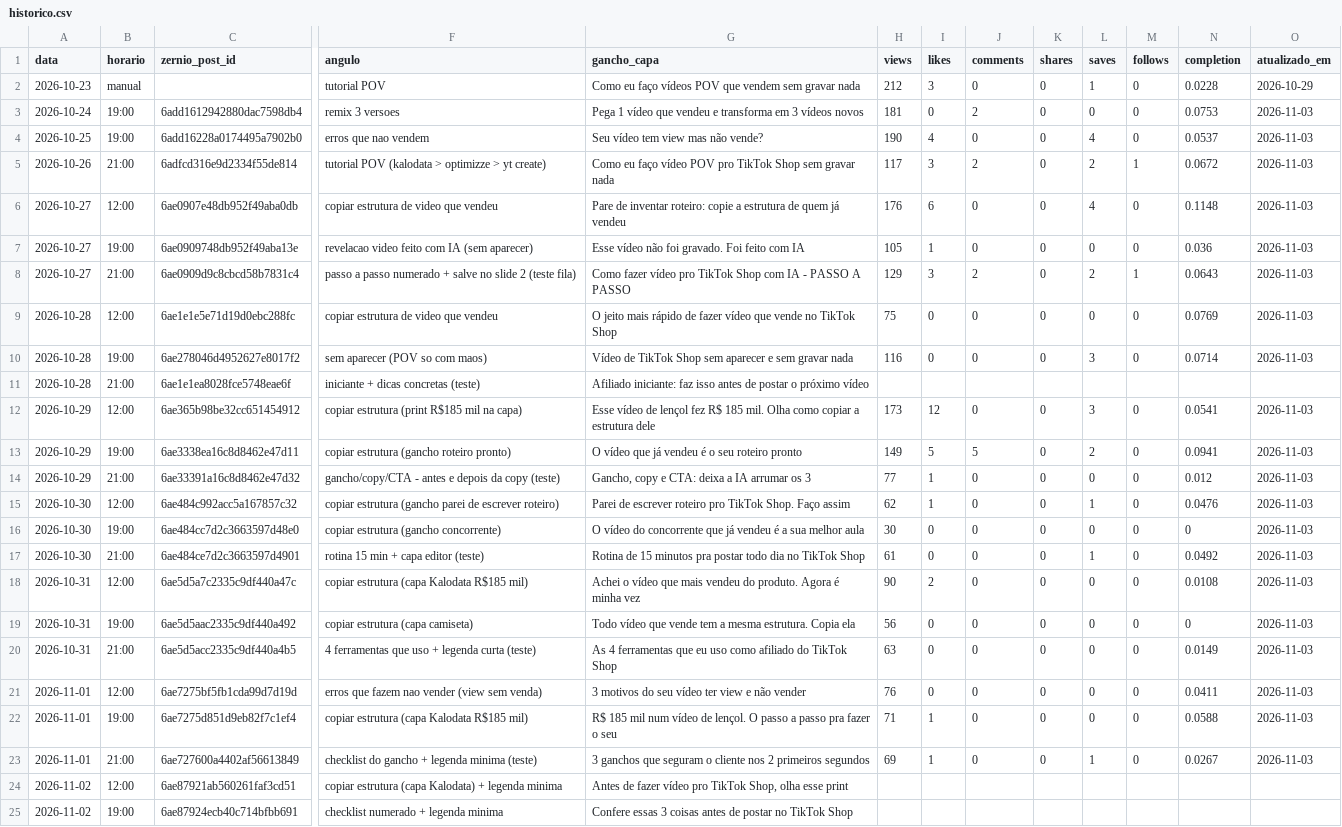
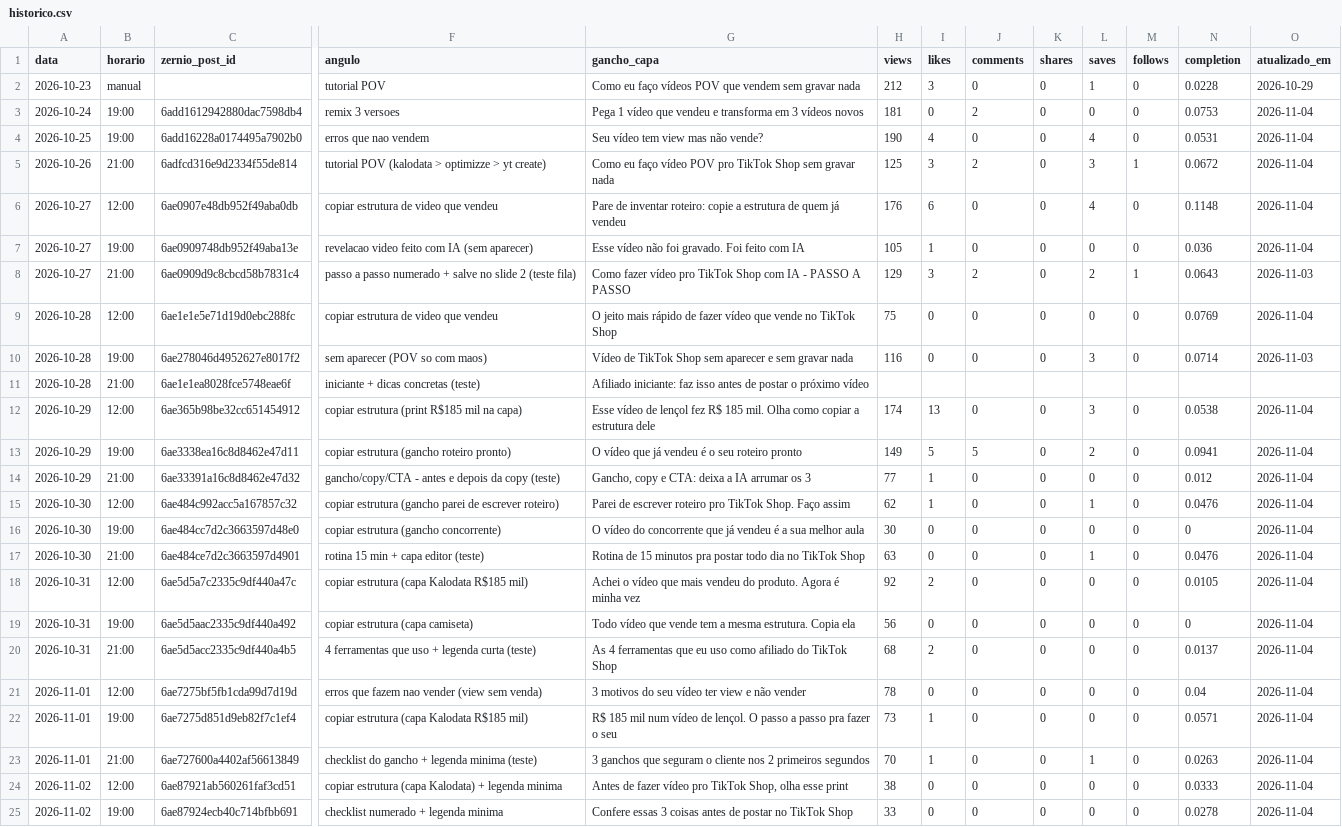
Before and after one commit to lucas5342648/optimizze-carrosseis, a CSV file: historico.csv, drawn as a sheet; only a part is shown, gaps mark what is left out; the diff covers the shown part only; the diff names each change by its address in the sheet, - before the commit and + after, or states it on an @@ line.

```diff
--- a/historico.csv
+++ b/historico.csv
-O3:O7 (atualizado_em): 2026-11-03
+O3:O7 (atualizado_em): 2026-11-04
-N4 (completion): 0.0537
+N4 (completion): 0.0531
-H5 (views): 117
+H5 (views): 125
-L5 (saves): 2
+L5 (saves): 3
-O9 (atualizado_em): 2026-11-03
+O9 (atualizado_em): 2026-11-04
-H12 (views): 173
+H12 (views): 174
-I12 (likes): 12
+I12 (likes): 13
-N12 (completion): 0.0541
+N12 (completion): 0.0538
-O12:O23 (atualizado_em): 2026-11-03
+O12:O23 (atualizado_em): 2026-11-04
-H17 (views): 61
+H17 (views): 63
-N17 (completion): 0.0492
+N17 (completion): 0.0476
-H18 (views): 90
+H18 (views): 92
-N18 (completion): 0.0108
+N18 (completion): 0.0105
-H20 (views): 63
+H20 (views): 68
-I20 (likes): 0
+I20 (likes): 2
-N20 (completion): 0.0149
+N20 (completion): 0.0137
-H21 (views): 76
+H21 (views): 78
-N21 (completion): 0.0411
+N21 (completion): 0.04
-H22 (views): 71
+H22 (views): 73
-N22 (completion): 0.0588
+N22 (completion): 0.0571
-H23 (views): 69
+H23 (views): 70
-N23 (completion): 0.0267
+N23 (completion): 0.0263
-H24 (views): (empty)
+H24 (views): 38
-I24:I25 (likes): (empty)
+I24:I25 (likes): 0
-J24:J25 (comments): (empty)
+J24:J25 (comments): 0
-K24:K25 (shares): (empty)
+K24:K25 (shares): 0
-L24:L25 (saves): (empty)
+L24:L25 (saves): 0
-M24:M25 (follows): (empty)
+M24:M25 (follows): 0
-N24 (completion): (empty)
+N24 (completion): 0.0333
-O24:O25 (atualizado_em): (empty)
+O24:O25 (atualizado_em): 2026-11-04
-H25 (views): (empty)
+H25 (views): 33
-N25 (completion): (empty)
+N25 (completion): 0.0278
```
Also changed, not shown: 8 edited cells elsewhere in this file, 34 other files.
